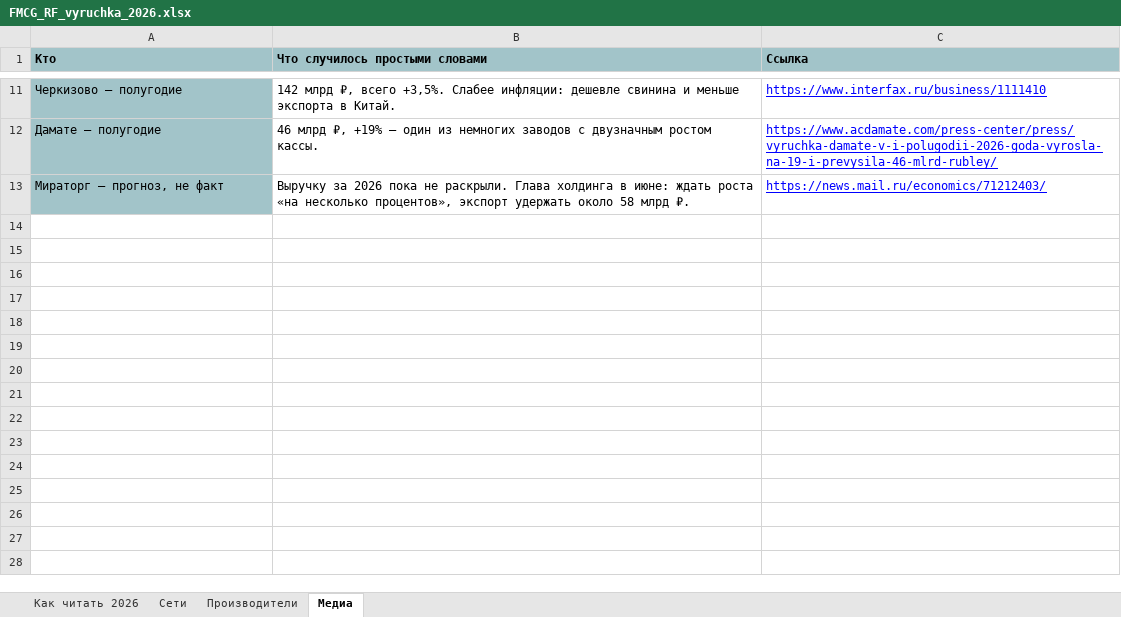
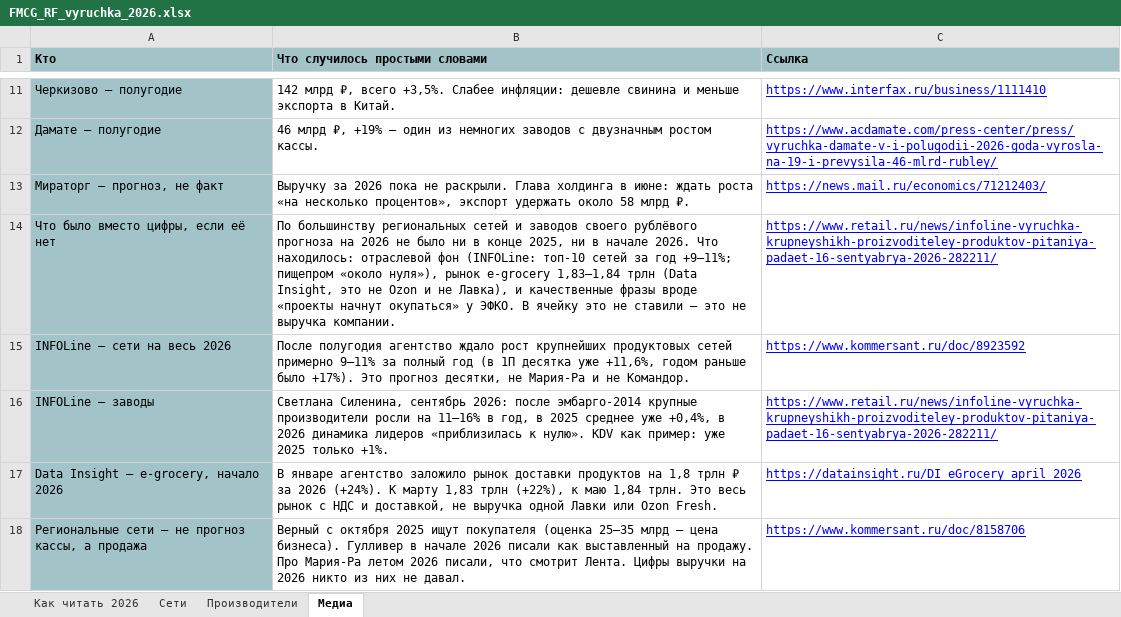
Before and after one commit to Alena931/demo, an Excel workbook: FMCG_RF_vyruchka_2026.xlsx, sheet Медиа, drawn as a sheet; only a part is shown, gaps mark what is left out; values as stored, in another font and other column widths than the file's, no borders; the diff names each change by its address in the sheet, - before the commit and + after, or states it on an @@ line.

```diff
--- a/FMCG_RF_vyruchka_2026.xlsx (sheet Медиа)
+++ b/FMCG_RF_vyruchka_2026.xlsx (sheet Медиа)
+row 14: Что было вместо цифры, если её нет | По большинству региональных сетей и заводов своего рублёвого прогноза на 2026 не было ни в конце 2025, ни в начале 2026. Что находилось: отраслевой фон (INFOLine: топ-10 сетей за год +9–11%; пищепром «около нуля»), рынок e-grocery 1,83–1,84 трлн (Data Insight, это не Ozon и не Лавка), и качественные фразы вроде «проекты начнут окупаться» у ЭФКО. В ячейку это не ставили — это не выручка компании. | https://www.retail.ru/news/infoline-vyruchka-krupneyshikh-proizvoditeley-produktov-pitaniya-padaet-16-sentyabrya-2026-282211/
+row 15: INFOLine — сети на весь 2026 | После полугодия агентство ждало рост крупнейших продуктовых сетей примерно 9–11% за полный год (в 1П десятка уже +11,6%, годом раньше было +17%). Это прогноз десятки, не Мария-Ра и не Командор. | https://www.kommersant.ru/doc/8923592
+row 16: INFOLine — заводы | Светлана Силенина, сентябрь 2026: после эмбарго-2014 крупные производители росли на 11–16% в год, в 2025 среднее уже +0,4%, в 2026 динамика лидеров «приблизилась к нулю». KDV как пример: уже 2025 только +1%. | https://www.retail.ru/news/infoline-vyruchka-krupneyshikh-proizvoditeley-produktov-pitaniya-padaet-16-sentyabrya-2026-282211/
+row 17: Data Insight — e-grocery, начало 2026 | В январе агентство заложило рынок доставки продуктов на 1,8 трлн ₽ за 2026 (+24%). К марту 1,83 трлн (+22%), к маю 1,84 трлн. Это весь рынок с НДС и доставкой, не выручка одной Лавки или Ozon Fresh. | https://datainsight.ru/DI_eGrocery_april_2026
+row 18: Региональные сети — не прогноз кассы, а продажа | Верный с октября 2025 ищут покупателя (оценка 25–35 млрд — цена бизнеса). Гулливер в начале 2026 писали как выставленный на продажу. Про Мария-Ра летом 2026 писали, что смотрит Лента. Цифры выручки на 2026 никто из них не давал. | https://www.kommersant.ru/doc/8158706
```
Also changed, not shown: sheet Производители, sheet Сети, sheet Как читать 2026, 1 other file.
